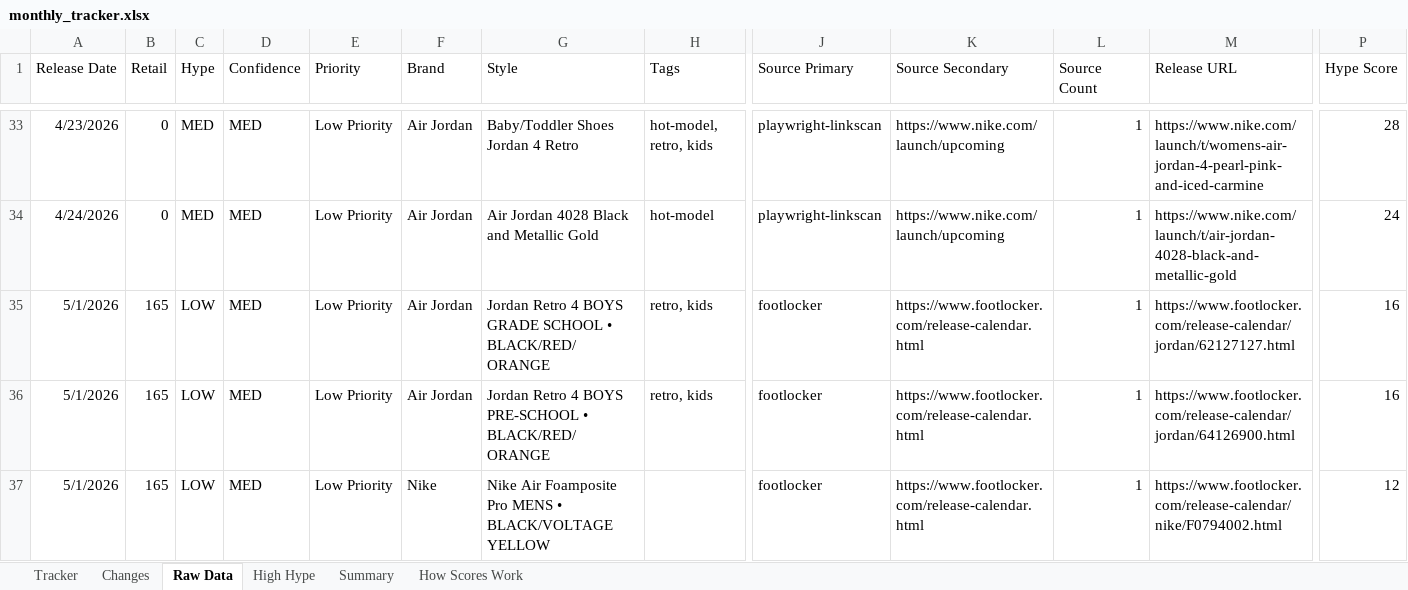
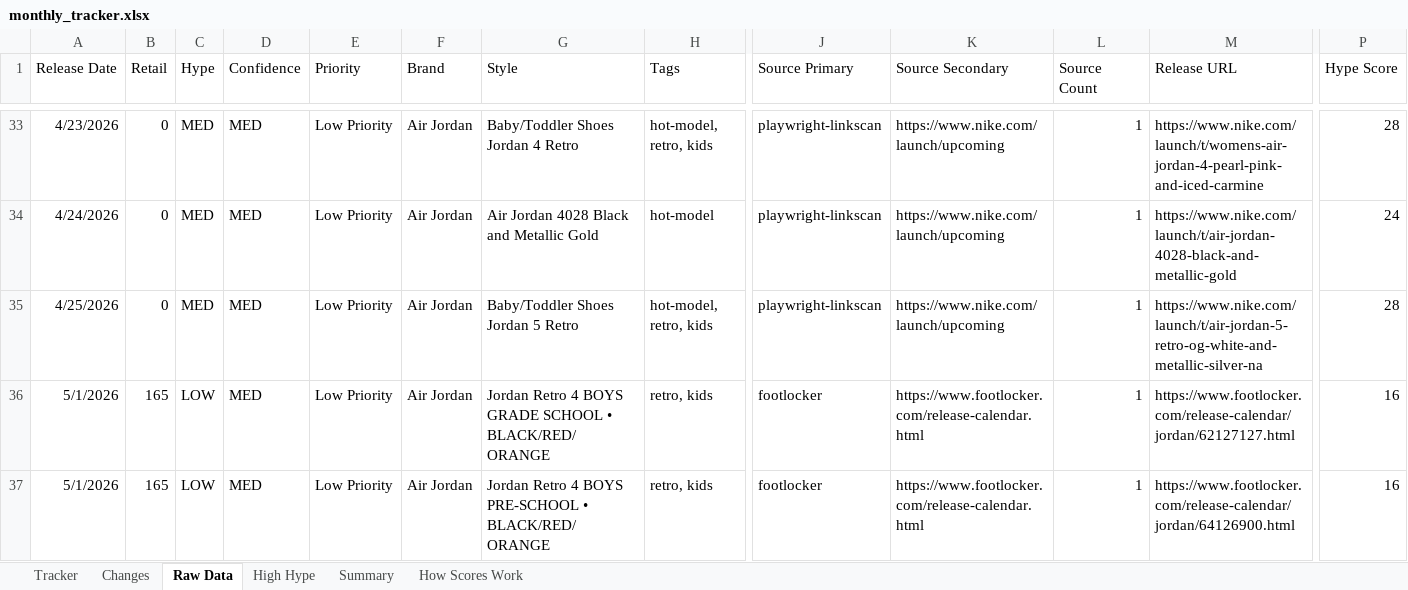
Before and after one commit to lordnader2002-sudo/Sneaker_Release_Tracker, an Excel workbook: output/monthly_tracker.xlsx, sheet Raw Data, drawn as a sheet; only a part is shown, gaps mark what is left out; the shorter side is filled out with more unchanged rows; values as stored, in another font and other column widths than the file's, no borders; rows hold the shown columns only; the diff names each change by its address in the sheet, - before the commit and + after, or states it on an @@ line.

```diff
--- a/output/monthly_tracker.xlsx (sheet Raw Data)
+++ b/output/monthly_tracker.xlsx (sheet Raw Data)
+row 35: 4/25/2026 | 0 | MED | MED | Low Priority | Air Jordan | Baby/Toddler Shoes Jordan 5 Retro | hot-model, retro, kids | playwright-linkscan | https://www.nike.com/launch/upcoming | 1 | https://www.nike.com/launch/t/air-jordan-5-retro-og-white-and-metallic-silver-na | 28
```
Also changed, not shown: sheet Changes, sheet Tracker, sheet Summary, 4 other files.
